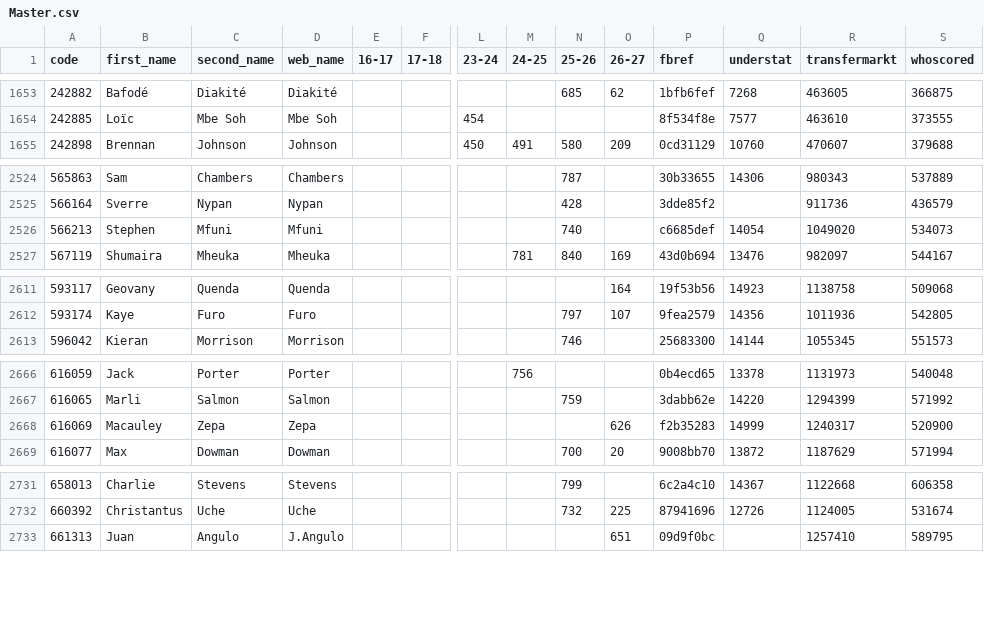
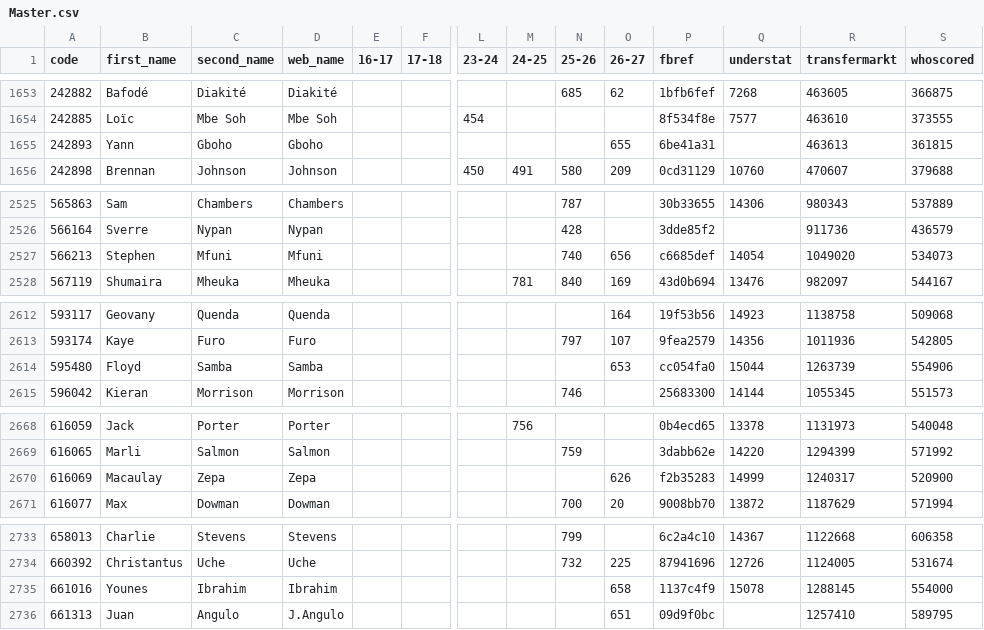
Before and after one commit to ChrisMusson/FPL-ID-Map, a CSV file: Master.csv, drawn as a sheet; only a part is shown, gaps mark what is left out; addresses are those after the commit; rows hold the shown columns only; the diff covers the shown part only; the diff names each change by its address in the sheet, - before the commit and + after, or states it on an @@ line.

```diff
--- a/Master.csv
+++ b/Master.csv
+row 1655: 242893 | Yann | Gboho | Gboho |  |  |  |  |  | 655 | 6be41a31 |  | 463613 | 361815
-O2527 (26-27): (empty)
+O2527 (26-27): 656
+row 2614: 595480 | Floyd | Samba | Samba |  |  |  |  |  | 653 | cc054fa0 | 15044 | 1263739 | 554906
-B2670 (first_name): Macauley
+B2670 (first_name): Macaulay
+row 2735: 661016 | Younes | Ibrahim | Ibrahim |  |  |  |  |  | 658 | 1137c4f9 | 15078 | 1288145 | 554000
```
Also changed, not shown: 2 edited cells elsewhere in this file, FBRef.csv, FPL/26-27.csv, 3 other files.
